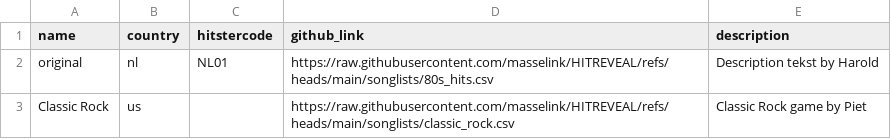
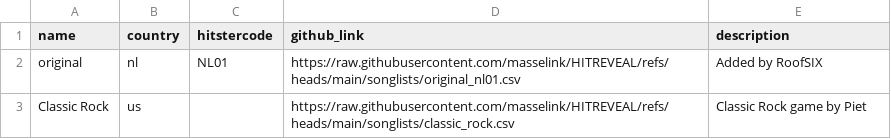
Before and after one commit to masselink/HITREVEAL-Songs, a CSV file: songlists/config.csv, drawn as a sheet.

Commit message:
Update config.csv

```diff
--- a/songlists/config.csv
+++ b/songlists/config.csv
@@ -1,3 +1,3 @@
 name,country,hitstercode,github_link,description
-"original",nl,NL01,https://raw.githubusercontent.com/masselink/HITREVEAL/refs/heads/main/songlists/80s_hits.csv,"Description tekst by Harold"
+"original",nl,NL01,https://raw.githubusercontent.com/masselink/HITREVEAL/refs/heads/main/songlists/original_nl01.csv,"Added by RoofSIX"
 Classic Rock,us,,https://raw.githubusercontent.com/masselink/HITREVEAL/refs/heads/main/songlists/classic_rock.csv,"Classic Rock game by Piet"
```
